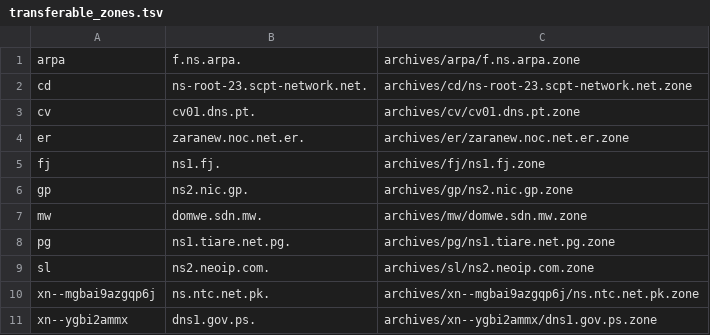
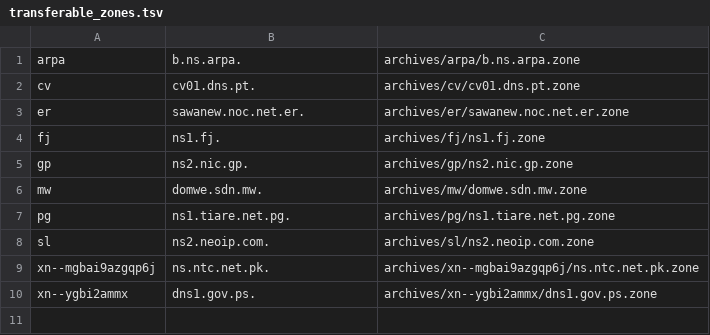
Before and after one commit to flotwig/TLDR-2, a TSV file: transferable_zones.tsv, drawn as a sheet.

```diff
--- a/transferable_zones.tsv
+++ b/transferable_zones.tsv
@@ -1,5 +1,4 @@
-arpa	f.ns.arpa.	archives/arpa/f.ns.arpa.zone
-cd	ns-root-23.scpt-network.net.	archives/cd/ns-root-23.scpt-network.net.zone
+arpa	b.ns.arpa.	archives/arpa/b.ns.arpa.zone
 cv	cv01.dns.pt.	archives/cv/cv01.dns.pt.zone
-er	zaranew.noc.net.er.	archives/er/zaranew.noc.net.er.zone
+er	sawanew.noc.net.er.	archives/er/sawanew.noc.net.er.zone
 fj	ns1.fj.	archives/fj/ns1.fj.zone
```
Also changed, not shown: 5 other files.
